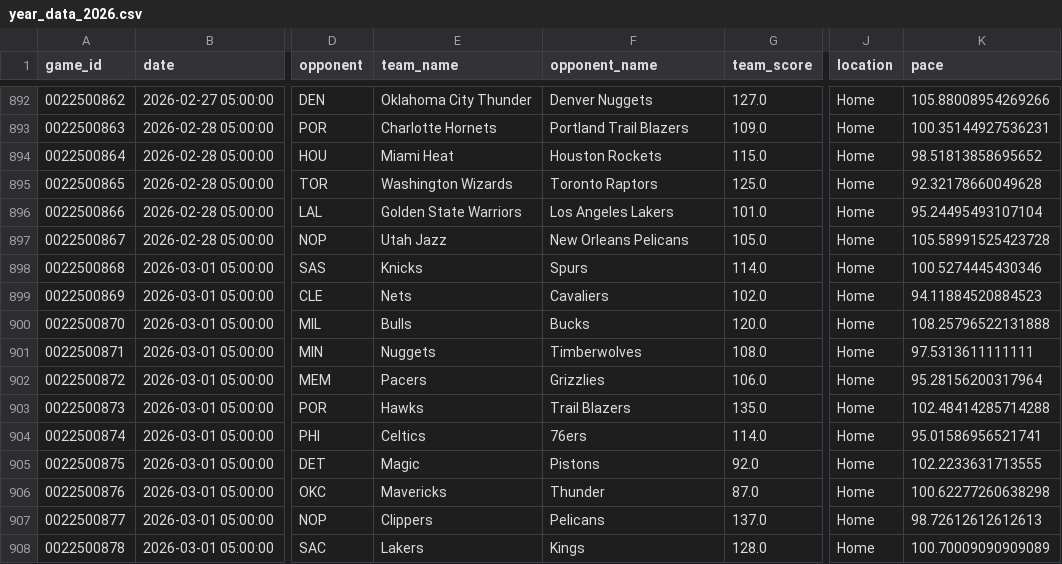
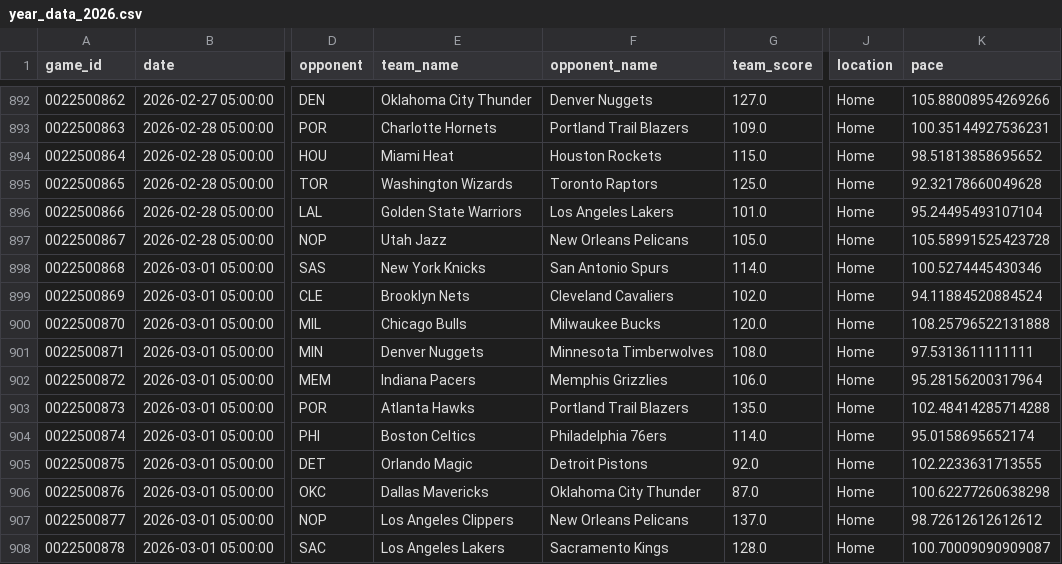
Before and after one commit to xocelyk/nba-forecast, a CSV file: data/games/year_data_2026.csv, drawn as a sheet; only a part is shown, gaps mark what is left out; the diff covers the shown part only; the diff names each change by its address in the sheet, - before the commit and + after, or states it on an @@ line.

Commit message:
Automated data update [skip ci]

```diff
--- a/data/games/year_data_2026.csv
+++ b/data/games/year_data_2026.csv
-E898 (team_name): Knicks
+E898 (team_name): New York Knicks
-F898 (opponent_name): Spurs
+F898 (opponent_name): San Antonio Spurs
-E899 (team_name): Nets
+E899 (team_name): Brooklyn Nets
-F899 (opponent_name): Cavaliers
+F899 (opponent_name): Cleveland Cavaliers
-K899 (pace): 94.11884520884523
+K899 (pace): 94.11884520884524
-E900 (team_name): Bulls
+E900 (team_name): Chicago Bulls
-F900 (opponent_name): Bucks
+F900 (opponent_name): Milwaukee Bucks
-E901 (team_name): Nuggets
+E901 (team_name): Denver Nuggets
-F901 (opponent_name): Timberwolves
+F901 (opponent_name): Minnesota Timberwolves
-E902 (team_name): Pacers
+E902 (team_name): Indiana Pacers
-F902 (opponent_name): Grizzlies
+F902 (opponent_name): Memphis Grizzlies
-E903 (team_name): Hawks
+E903 (team_name): Atlanta Hawks
-F903 (opponent_name): Trail Blazers
+F903 (opponent_name): Portland Trail Blazers
-E904 (team_name): Celtics
+E904 (team_name): Boston Celtics
-F904 (opponent_name): 76ers
+F904 (opponent_name): Philadelphia 76ers
-K904 (pace): 95.01586956521741
+K904 (pace): 95.0158695652174
-E905 (team_name): Magic
+E905 (team_name): Orlando Magic
-F905 (opponent_name): Pistons
+F905 (opponent_name): Detroit Pistons
-E906 (team_name): Mavericks
+E906 (team_name): Dallas Mavericks
-F906 (opponent_name): Thunder
+F906 (opponent_name): Oklahoma City Thunder
-E907 (team_name): Clippers
+E907 (team_name): Los Angeles Clippers
-F907 (opponent_name): Pelicans
+F907 (opponent_name): New Orleans Pelicans
-K907 (pace): 98.72612612612613
+K907 (pace): 98.72612612612612
-E908 (team_name): Lakers
+E908 (team_name): Los Angeles Lakers
-F908 (opponent_name): Kings
+F908 (opponent_name): Sacramento Kings
-K908 (pace): 100.70009090909089
+K908 (pace): 100.70009090909087
```
Also changed, not shown: 28 edited cells elsewhere in this file, data/em_ratings_2026.csv, data/main_2026.csv, 12 other files.
